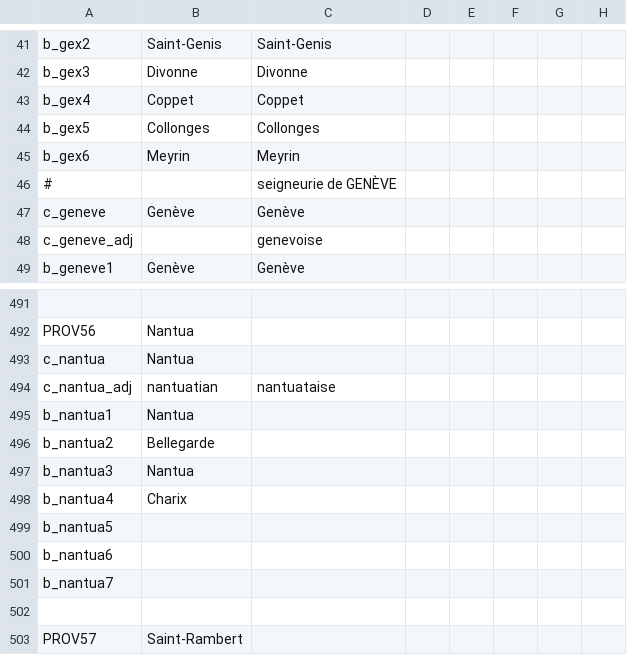
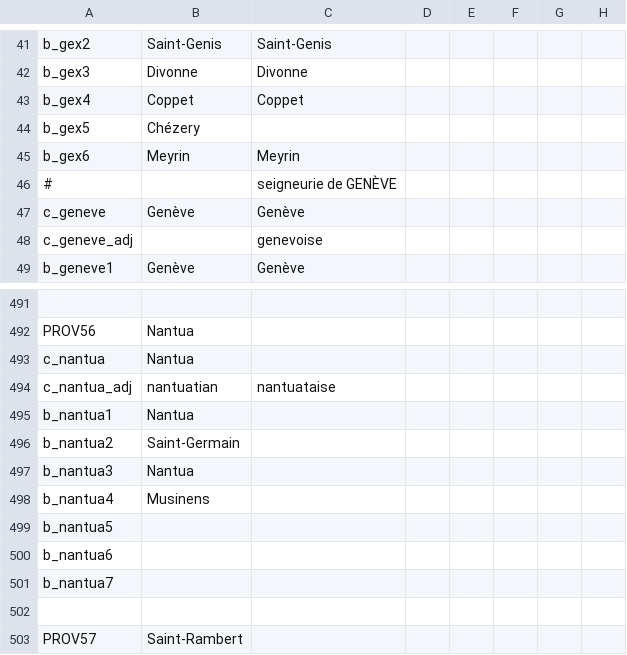
Before and after one commit to ArkoG/LCDA, a CSV file: LCDA/localisation/LCDA_titres.csv, drawn as a sheet; only a part is shown, gaps mark what is left out; the diff names each change by its address in the sheet, - before the commit and + after, or states it on an @@ line.

Commit message:
loc

```diff
--- a/LCDA/localisation/LCDA_titres.csv
+++ b/LCDA/localisation/LCDA_titres.csv
-B44: Collonges
+B44: Chézery
-C44: Collonges
+C44: (empty)
-B496: Bellegarde
+B496: Saint-Germain
-B498: Charix
+B498: Musinens
```
